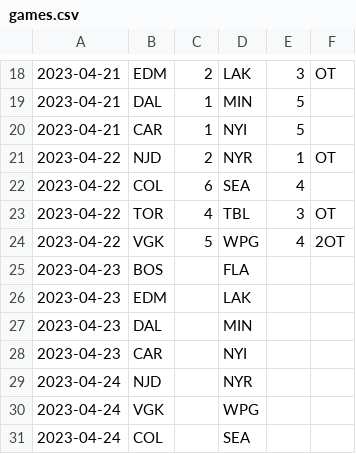
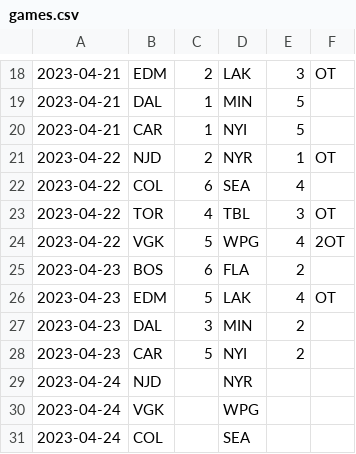
Before and after one commit to jack-bowman/enantiomers, a CSV file: games.csv, drawn as a sheet; only a part is shown, gaps mark what is left out.

Commit message:
April 24, at 06:46AM

```diff
--- a/games.csv
+++ b/games.csv
@@ -24,6 +24,6 @@
 2023-04-22,VGK,5,WPG,4,2OT
-2023-04-23,BOS, ,FLA, ,
-2023-04-23,EDM, ,LAK, ,
-2023-04-23,DAL, ,MIN, ,
-2023-04-23,CAR, ,NYI, ,
+2023-04-23,BOS,6,FLA,2,
+2023-04-23,EDM,5,LAK,4,OT
+2023-04-23,DAL,3,MIN,2,
+2023-04-23,CAR,5,NYI,2,
 2023-04-24,NJD, ,NYR, ,
```
